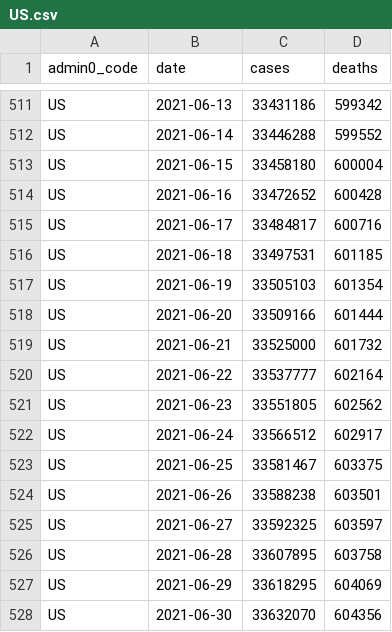
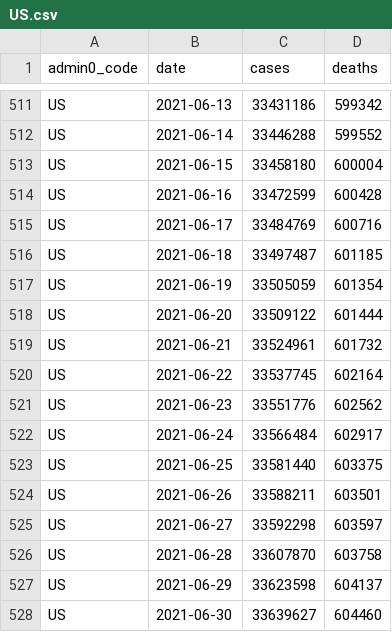
Before and after one commit to covid-open-data/xform-casecount-us-nytimes, a CSV file: output/admin0/US.csv, drawn as a sheet; only a part is shown, gaps mark what is left out.

```diff
--- a/output/admin0/US.csv
+++ b/output/admin0/US.csv
@@ -513,16 +513,16 @@ US,2021-06-14,33446288,599552
 US,2021-06-15,33458180,600004
-US,2021-06-16,33472652,600428
-US,2021-06-17,33484817,600716
-US,2021-06-18,33497531,601185
-US,2021-06-19,33505103,601354
-US,2021-06-20,33509166,601444
-US,2021-06-21,33525000,601732
-US,2021-06-22,33537777,602164
-US,2021-06-23,33551805,602562
-US,2021-06-24,33566512,602917
-US,2021-06-25,33581467,603375
-US,2021-06-26,33588238,603501
-US,2021-06-27,33592325,603597
-US,2021-06-28,33607895,603758
-US,2021-06-29,33618295,604069
-US,2021-06-30,33632070,604356
+US,2021-06-16,33472599,600428
+US,2021-06-17,33484769,600716
+US,2021-06-18,33497487,601185
+US,2021-06-19,33505059,601354
+US,2021-06-20,33509122,601444
+US,2021-06-21,33524961,601732
+US,2021-06-22,33537745,602164
+US,2021-06-23,33551776,602562
+US,2021-06-24,33566484,602917
+US,2021-06-25,33581440,603375
+US,2021-06-26,33588211,603501
+US,2021-06-27,33592298,603597
+US,2021-06-28,33607870,603758
+US,2021-06-29,33623598,604137
+US,2021-06-30,33639627,604460
```
Also changed, not shown: output/admin1/US.csv.
